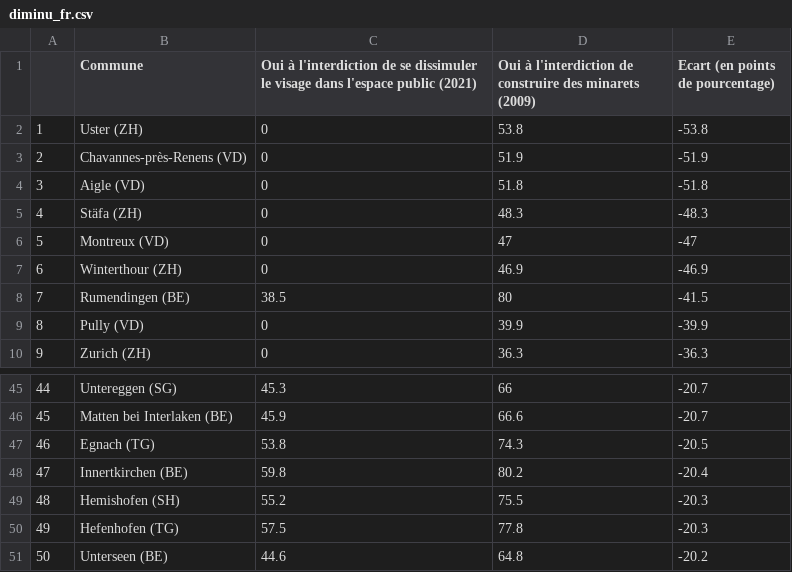
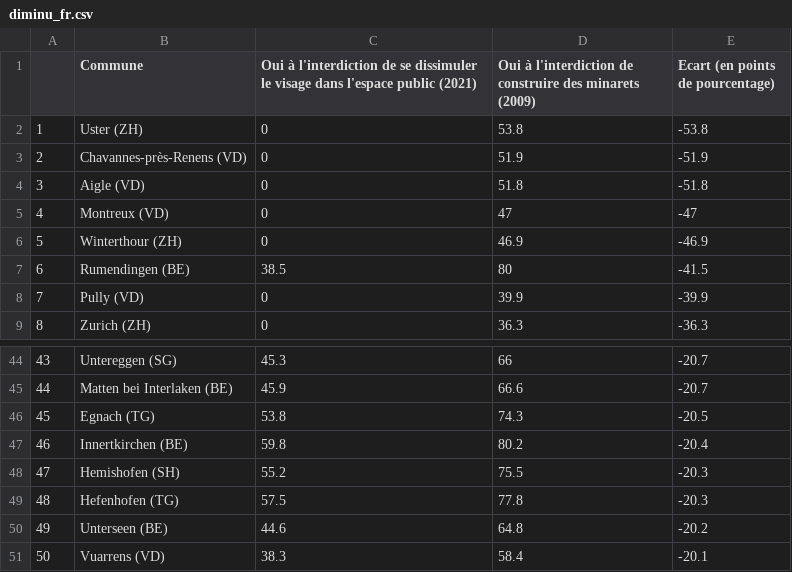
Before and after one commit to awp-finanznachrichten/lena_maerz2021, a CSV file: Tableaux/diminu_fr.csv, drawn as a sheet; only a part is shown, gaps mark what is left out; removed rows and columns are numbered as before the commit, all else as after; the diff names each change by its address in the sheet, - before the commit and + after, or states it on an @@ line.

```diff
--- a/Tableaux/diminu_fr.csv
+++ b/Tableaux/diminu_fr.csv
-row 5: 4 | Stäfa (ZH) | 0 | 48.3 | -48.3
@@ column A renumbered between rows 5 and 50 @@
+row 51: 50 | Vuarrens (VD) | 38.3 | 58.4 | -20.1
```
Also changed, not shown: Tableaux/diminu_de.csv, Tableaux/diminu_it.csv.
